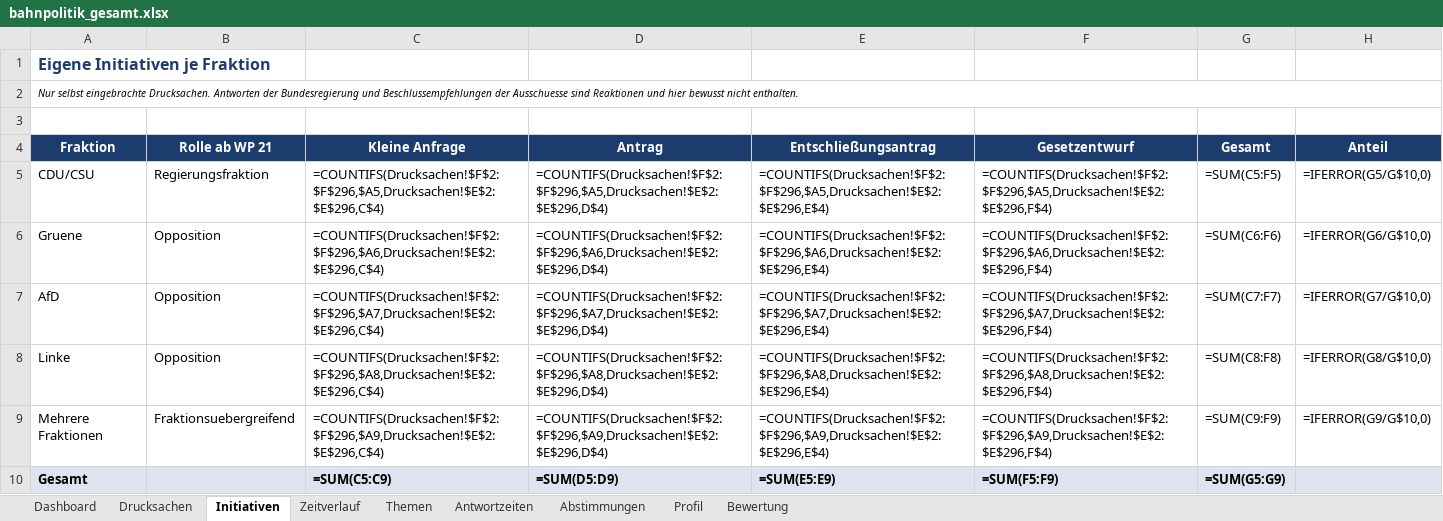
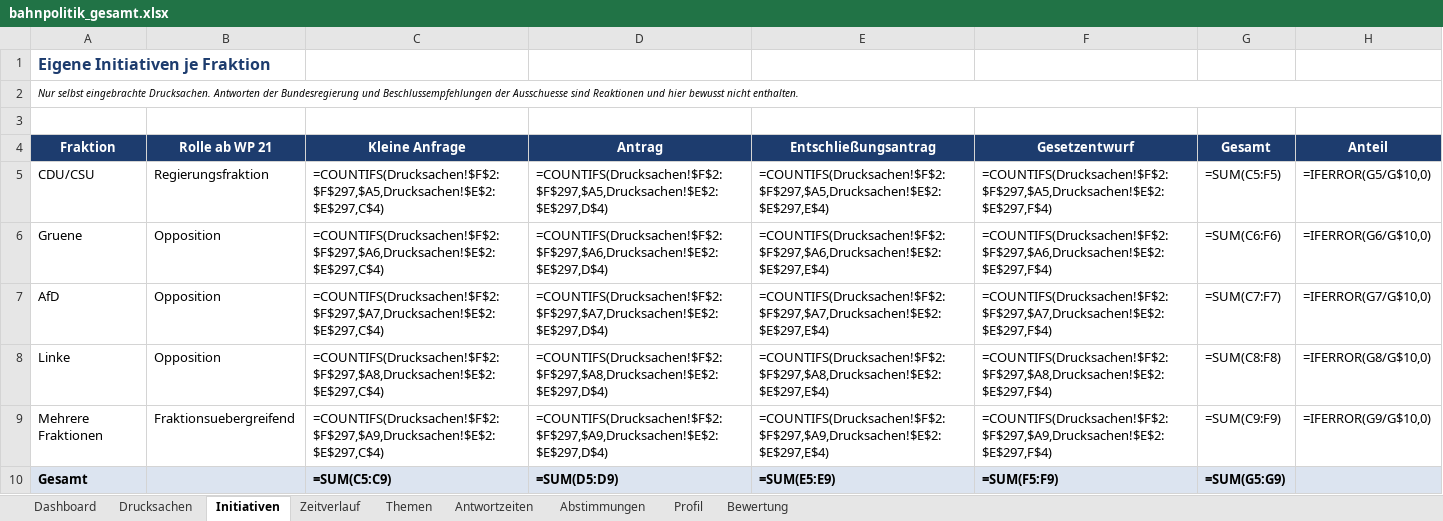
Before and after one commit to Penetrationpasi-hub/DIP-API, an Excel workbook: bahnpolitik_gesamt.xlsx, sheet Initiativen, drawn as a sheet; values as stored, in another font and other column widths than the file's, no borders; formulas without a stored value are shown as written; charts and pictures not drawn; the diff names each change by its address in the sheet, - before the commit and + after, or states it on an @@ line.

```diff
--- a/bahnpolitik_gesamt.xlsx (sheet Initiativen)
+++ b/bahnpolitik_gesamt.xlsx (sheet Initiativen)
-C5 (Kleine Anfrage): =COUNTIFS(Drucksachen!$F$2:$F$296,$A5,Drucksachen!$E$2:$E$296,C$4)
+C5 (Kleine Anfrage): =COUNTIFS(Drucksachen!$F$2:$F$297,$A5,Drucksachen!$E$2:$E$297,C$4)
-D5 (Antrag): =COUNTIFS(Drucksachen!$F$2:$F$296,$A5,Drucksachen!$E$2:$E$296,D$4)
+D5 (Antrag): =COUNTIFS(Drucksachen!$F$2:$F$297,$A5,Drucksachen!$E$2:$E$297,D$4)
-E5 (Entschließungsantrag): =COUNTIFS(Drucksachen!$F$2:$F$296,$A5,Drucksachen!$E$2:$E$296,E$4)
+E5 (Entschließungsantrag): =COUNTIFS(Drucksachen!$F$2:$F$297,$A5,Drucksachen!$E$2:$E$297,E$4)
-F5 (Gesetzentwurf): =COUNTIFS(Drucksachen!$F$2:$F$296,$A5,Drucksachen!$E$2:$E$296,F$4)
+F5 (Gesetzentwurf): =COUNTIFS(Drucksachen!$F$2:$F$297,$A5,Drucksachen!$E$2:$E$297,F$4)
-C6 (Kleine Anfrage): =COUNTIFS(Drucksachen!$F$2:$F$296,$A6,Drucksachen!$E$2:$E$296,C$4)
+C6 (Kleine Anfrage): =COUNTIFS(Drucksachen!$F$2:$F$297,$A6,Drucksachen!$E$2:$E$297,C$4)
-D6 (Antrag): =COUNTIFS(Drucksachen!$F$2:$F$296,$A6,Drucksachen!$E$2:$E$296,D$4)
+D6 (Antrag): =COUNTIFS(Drucksachen!$F$2:$F$297,$A6,Drucksachen!$E$2:$E$297,D$4)
-E6 (Entschließungsantrag): =COUNTIFS(Drucksachen!$F$2:$F$296,$A6,Drucksachen!$E$2:$E$296,E$4)
+E6 (Entschließungsantrag): =COUNTIFS(Drucksachen!$F$2:$F$297,$A6,Drucksachen!$E$2:$E$297,E$4)
-F6 (Gesetzentwurf): =COUNTIFS(Drucksachen!$F$2:$F$296,$A6,Drucksachen!$E$2:$E$296,F$4)
+F6 (Gesetzentwurf): =COUNTIFS(Drucksachen!$F$2:$F$297,$A6,Drucksachen!$E$2:$E$297,F$4)
-C7 (Kleine Anfrage): =COUNTIFS(Drucksachen!$F$2:$F$296,$A7,Drucksachen!$E$2:$E$296,C$4)
+C7 (Kleine Anfrage): =COUNTIFS(Drucksachen!$F$2:$F$297,$A7,Drucksachen!$E$2:$E$297,C$4)
-D7 (Antrag): =COUNTIFS(Drucksachen!$F$2:$F$296,$A7,Drucksachen!$E$2:$E$296,D$4)
+D7 (Antrag): =COUNTIFS(Drucksachen!$F$2:$F$297,$A7,Drucksachen!$E$2:$E$297,D$4)
-E7 (Entschließungsantrag): =COUNTIFS(Drucksachen!$F$2:$F$296,$A7,Drucksachen!$E$2:$E$296,E$4)
+E7 (Entschließungsantrag): =COUNTIFS(Drucksachen!$F$2:$F$297,$A7,Drucksachen!$E$2:$E$297,E$4)
-F7 (Gesetzentwurf): =COUNTIFS(Drucksachen!$F$2:$F$296,$A7,Drucksachen!$E$2:$E$296,F$4)
+F7 (Gesetzentwurf): =COUNTIFS(Drucksachen!$F$2:$F$297,$A7,Drucksachen!$E$2:$E$297,F$4)
-C8 (Kleine Anfrage): =COUNTIFS(Drucksachen!$F$2:$F$296,$A8,Drucksachen!$E$2:$E$296,C$4)
+C8 (Kleine Anfrage): =COUNTIFS(Drucksachen!$F$2:$F$297,$A8,Drucksachen!$E$2:$E$297,C$4)
-D8 (Antrag): =COUNTIFS(Drucksachen!$F$2:$F$296,$A8,Drucksachen!$E$2:$E$296,D$4)
+D8 (Antrag): =COUNTIFS(Drucksachen!$F$2:$F$297,$A8,Drucksachen!$E$2:$E$297,D$4)
-E8 (Entschließungsantrag): =COUNTIFS(Drucksachen!$F$2:$F$296,$A8,Drucksachen!$E$2:$E$296,E$4)
+E8 (Entschließungsantrag): =COUNTIFS(Drucksachen!$F$2:$F$297,$A8,Drucksachen!$E$2:$E$297,E$4)
-F8 (Gesetzentwurf): =COUNTIFS(Drucksachen!$F$2:$F$296,$A8,Drucksachen!$E$2:$E$296,F$4)
+F8 (Gesetzentwurf): =COUNTIFS(Drucksachen!$F$2:$F$297,$A8,Drucksachen!$E$2:$E$297,F$4)
-C9 (Kleine Anfrage): =COUNTIFS(Drucksachen!$F$2:$F$296,$A9,Drucksachen!$E$2:$E$296,C$4)
+C9 (Kleine Anfrage): =COUNTIFS(Drucksachen!$F$2:$F$297,$A9,Drucksachen!$E$2:$E$297,C$4)
-D9 (Antrag): =COUNTIFS(Drucksachen!$F$2:$F$296,$A9,Drucksachen!$E$2:$E$296,D$4)
+D9 (Antrag): =COUNTIFS(Drucksachen!$F$2:$F$297,$A9,Drucksachen!$E$2:$E$297,D$4)
-E9 (Entschließungsantrag): =COUNTIFS(Drucksachen!$F$2:$F$296,$A9,Drucksachen!$E$2:$E$296,E$4)
+E9 (Entschließungsantrag): =COUNTIFS(Drucksachen!$F$2:$F$297,$A9,Drucksachen!$E$2:$E$297,E$4)
-F9 (Gesetzentwurf): =COUNTIFS(Drucksachen!$F$2:$F$296,$A9,Drucksachen!$E$2:$E$296,F$4)
+F9 (Gesetzentwurf): =COUNTIFS(Drucksachen!$F$2:$F$297,$A9,Drucksachen!$E$2:$E$297,F$4)
```
Also changed, not shown: sheet Drucksachen, sheet Themen, sheet Zeitverlauf, sheet Antwortzeiten, sheet Dashboard, sheet Bewertung, 1 more sheet, hidden cells, 1 other file.
